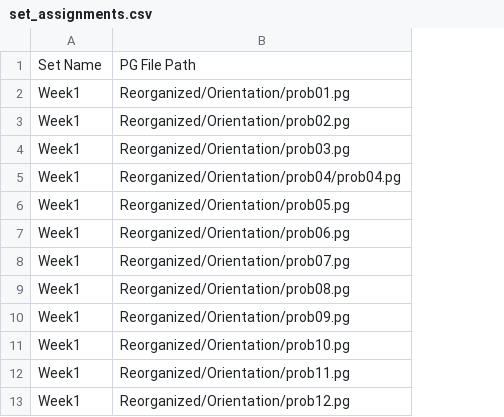
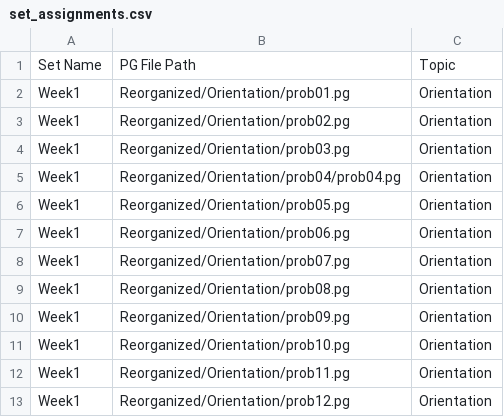
Before and after one commit to cse103/Administrative_Code, a CSV file: set_assignments.csv, drawn as a sheet; only a part is shown; the diff names each change by its address in the sheet, - before the commit and + after, or states it on an @@ line.

Commit message:
added column "topic" in set_assignment.csv

```diff
--- a/set_assignments.csv
+++ b/set_assignments.csv
+column C, rows 1-13: Topic | Orientation | Orientation | Orientation | Orientation | Orientation | Orientation | Orientation | Orientation | Orientation | Orientation | Orientation | Orientation
```
